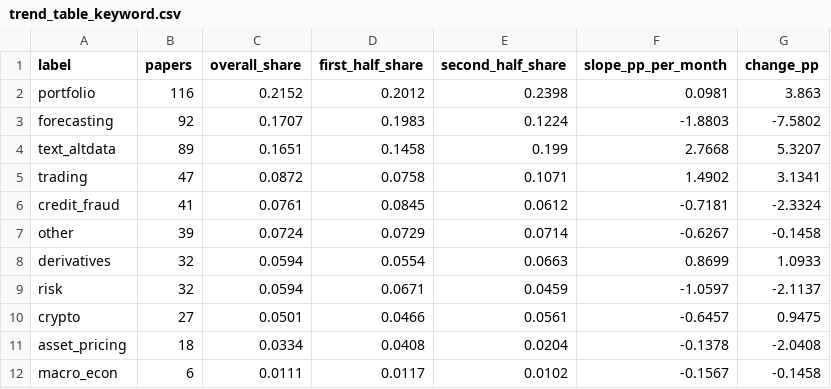
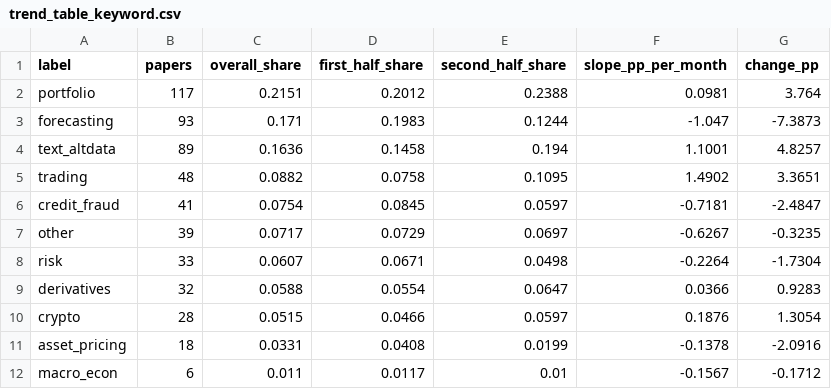
Before and after one commit to marji-kr/team_project_bigdata_26_02, a CSV file: data/processed/trend_table_keyword.csv, drawn as a sheet.

```diff
--- a/data/processed/trend_table_keyword.csv
+++ b/data/processed/trend_table_keyword.csv
@@ -1,12 +1,12 @@
 label,papers,overall_share,first_half_share,second_half_share,slope_pp_per_month,change_pp
-portfolio,116,0.2152,0.2012,0.2398,0.0981,3.863
-forecasting,92,0.1707,0.1983,0.1224,-1.8803,-7.5802
-text_altdata,89,0.1651,0.1458,0.199,2.7668,5.3207
-trading,47,0.0872,0.0758,0.1071,1.4902,3.1341
-credit_fraud,41,0.0761,0.0845,0.0612,-0.7181,-2.3324
-other,39,0.0724,0.0729,0.0714,-0.6267,-0.1458
-derivatives,32,0.0594,0.0554,0.0663,0.8699,1.0933
-risk,32,0.0594,0.0671,0.0459,-1.0597,-2.1137
-crypto,27,0.0501,0.0466,0.0561,-0.6457,0.9475
-asset_pricing,18,0.0334,0.0408,0.0204,-0.1378,-2.0408
-macro_econ,6,0.0111,0.0117,0.0102,-0.1567,-0.1458
+portfolio,117,0.2151,0.2012,0.2388,0.0981,3.764
+forecasting,93,0.171,0.1983,0.1244,-1.047,-7.3873
+text_altdata,89,0.1636,0.1458,0.194,1.1001,4.8257
+trading,48,0.0882,0.0758,0.1095,1.4902,3.3651
+credit_fraud,41,0.0754,0.0845,0.0597,-0.7181,-2.4847
+other,39,0.0717,0.0729,0.0697,-0.6267,-0.3235
+risk,33,0.0607,0.0671,0.0498,-0.2264,-1.7304
+derivatives,32,0.0588,0.0554,0.0647,0.0366,0.9283
+crypto,28,0.0515,0.0466,0.0597,0.1876,1.3054
+asset_pricing,18,0.0331,0.0408,0.0199,-0.1378,-2.0916
+macro_econ,6,0.011,0.0117,0.01,-0.1567,-0.1712
```
Also changed, not shown: data/processed/labels_keyword.csv, data/processed/monthly_method_share_keyword.csv, 10 other files.
